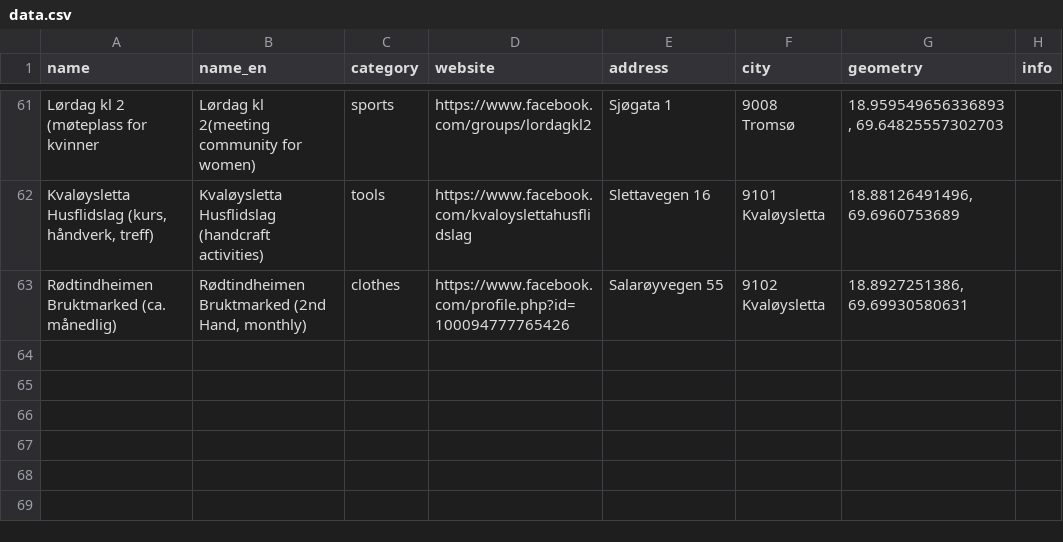
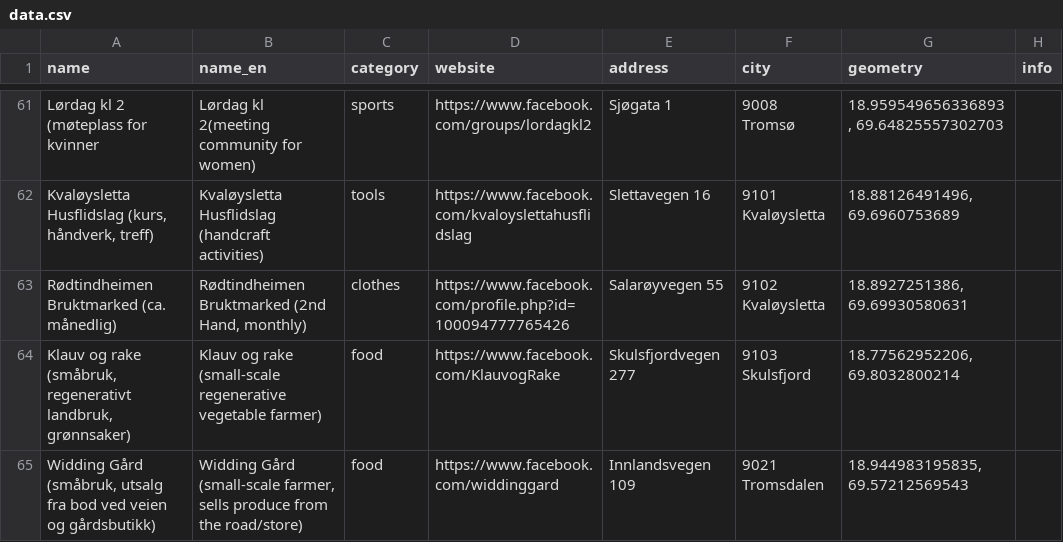
Before and after one commit to fivh-tromso/guide, a CSV file: data.csv, drawn as a sheet; only a part is shown, gaps mark what is left out.

Commit message:
Update data.csv

```diff
--- a/data.csv
+++ b/data.csv
@@ -63 +63,3 @@ Kvaløysletta Husflidslag (kurs, håndverk, treff);Kvaløysletta Husflidslag (ha
 Rødtindheimen Bruktmarked (ca. månedlig);Rødtindheimen Bruktmarked (2nd Hand, monthly);clothes;https://www.facebook.com/profile.php?id=100094777765426;Salarøyvegen 55; 9102 Kvaløysletta;18.8927251386, 69.69930580631;
+Klauv og rake (småbruk, regenerativt landbruk, grønnsaker); Klauv og rake (small-scale regenerative vegetable farmer);food;https://www.facebook.com/KlauvogRake;Skulsfjordvegen 277; 9103 Skulsfjord;18.77562952206, 69.8032800214;
+Widding Gård (småbruk, utsalg fra bod ved veien og gårdsbutikk);Widding Gård (small-scale farmer, sells produce from the road/store);food;https://www.facebook.com/widdinggard;Innlandsvegen 109; 9021 Tromsdalen;18.944983195835, 69.57212569543;
```
